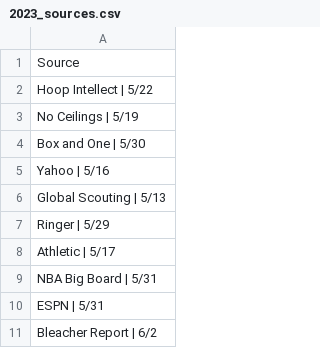
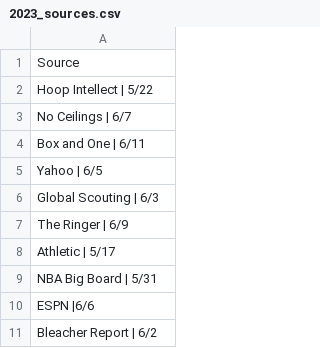
Before and after one commit to adambushman/basketball-data, a CSV file: draft/simulation-data/2023_sources.csv, drawn as a sheet.

```diff
--- a/draft/simulation-data/2023_sources.csv
+++ b/draft/simulation-data/2023_sources.csv
@@ -2,10 +2,10 @@
 "Hoop Intellect | 5/22"
-"No Ceilings | 5/19"
-"Box and One | 5/30"
-"Yahoo | 5/16"
-"Global Scouting | 5/13"
-"Ringer | 5/29"
+"No Ceilings | 6/7"
+"Box and One | 6/11"
+"Yahoo | 6/5"
+"Global Scouting | 6/3"
+"The Ringer | 6/9"
 "Athletic | 5/17"
 "NBA Big Board | 5/31"
-"ESPN | 5/31"
+"ESPN |6/6"
 "Bleacher Report | 6/2"
```
Also changed, not shown: draft/simulation-data/2023_avg_board.csv, draft/simulation-data/2023_max_rank.csv, 3 other files.
